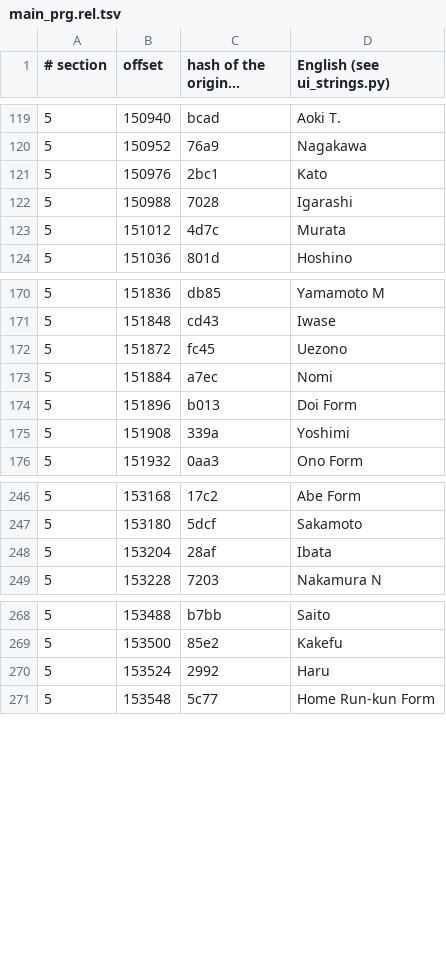
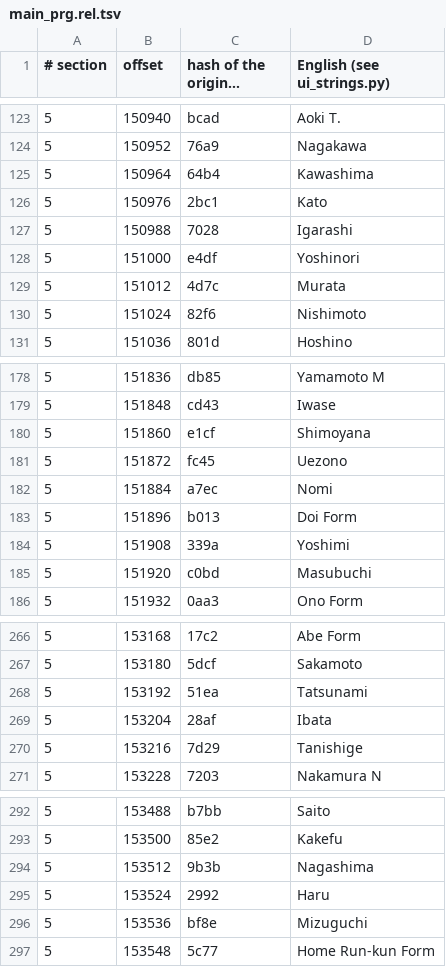
Before and after one commit to ogura-connection/Pawapros15-tools, a TSV file: translation/strings/main_prg.rel.tsv, drawn as a sheet; only a part is shown, gaps mark what is left out; long unchanged cells end in …; the diff covers the shown part only; the diff names each change by its address in the sheet, - before the commit and + after, or states it on an @@ line.

```diff
--- a/translation/strings/main_prg.rel.tsv
+++ b/translation/strings/main_prg.rel.tsv
+row 125: 5 | 150964 | 64b4 | Kawashima
+row 128: 5 | 151000 | e4df | Yoshinori
+row 130: 5 | 151024 | 82f6 | Nishimoto
+row 180: 5 | 151860 | e1cf | Shimoyana
+row 185: 5 | 151920 | c0bd | Masubuchi
+row 268: 5 | 153192 | 51ea | Tatsunami
+row 270: 5 | 153216 | 7d29 | Tanishige
+row 294: 5 | 153512 | 9b3b | Nagashima
+row 296: 5 | 153536 | bf8e | Mizuguchi
```
Also changed, not shown: 18 added rows elsewhere in this file, 3 other files.
